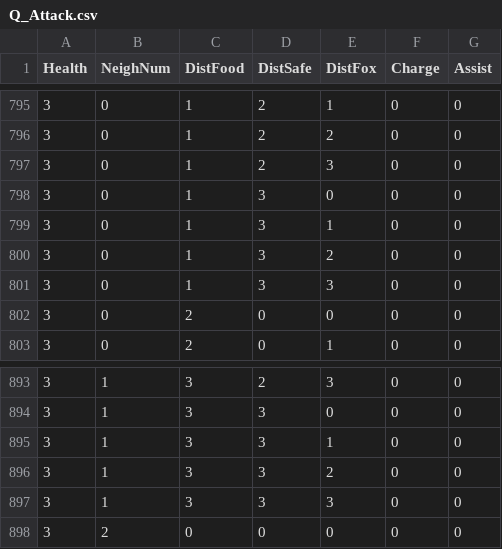
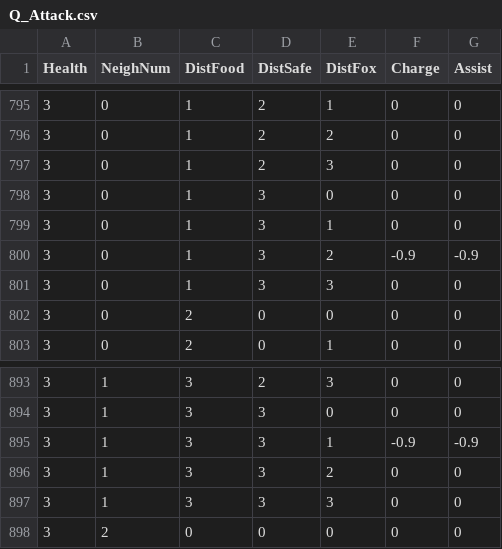
Before and after one commit to dreamerlee9489/QL-BT, a CSV file: Assets/StreamingAssets/HrlSelector/Q_Attack.csv, drawn as a sheet; only a part is shown, gaps mark what is left out; the diff covers the shown part only.

```diff
--- a/Assets/StreamingAssets/HrlSelector/Q_Attack.csv
+++ b/Assets/StreamingAssets/HrlSelector/Q_Attack.csv
@@ -799,3 +799,3 @@ Health,NeighNum,DistFood,DistSafe,DistFox,Charge,Assist
 3,0,1,3,1,0,0
-3,0,1,3,2,0,0
+3,0,1,3,2,-0.9,-0.9
 3,0,1,3,3,0,0
@@ -894,3 +894,3 @@ Health,NeighNum,DistFood,DistSafe,DistFox,Charge,Assist
 3,1,3,3,0,0,0
-3,1,3,3,1,0,0
+3,1,3,3,1,-0.9,-0.9
 3,1,3,3,2,0,0
```
Also changed, not shown: 32 edited cells elsewhere in this file, Assets/StreamingAssets/HrlSelector/Q_Explore.csv, Assets/StreamingAssets/HrlSelector/Q_Graze.csv, 42 other files.
